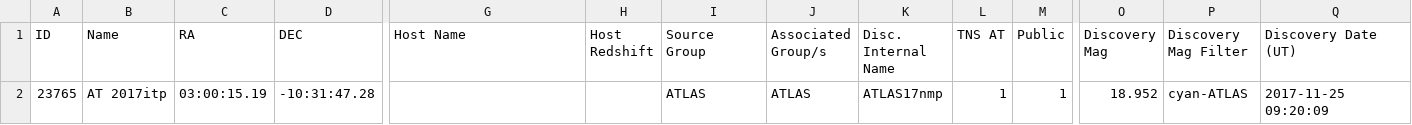
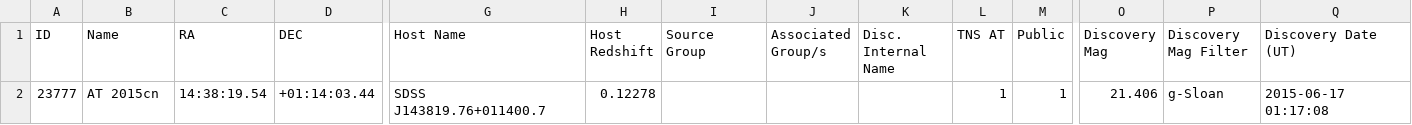
Before and after one commit to astrocatalogs/tde-external, a CSV file: TNS/index.csv, drawn as a sheet; only a part is shown, gaps mark what is left out; removed rows and columns are numbered as before the commit, all else as after; rows hold the shown columns only; the diff names each change by its address in the sheet, - before the commit and + after, or states it on an @@ line.

```diff
--- a/TNS/index.csv
+++ b/TNS/index.csv
-row 2: 23765 | AT 2017itp | 03:00:15.19 | -10:31:47.28 |  |  | ATLAS | ATLAS | ATLAS17nmp | 1 | 1 | 18.952 | cyan-ATLAS | 2017-11-25 09:20:09
+row 2: 23777 | AT 2015cn | 14:38:19.54 | +01:14:03.44 | SDSS J143819.76+011400.7 | 0.12278 |  |  |  | 1 | 1 | 21.406 | g-Sloan | 2015-06-17 01:17:08
```
Also changed, not shown: TNS/page-18.csv, 3 other files.
